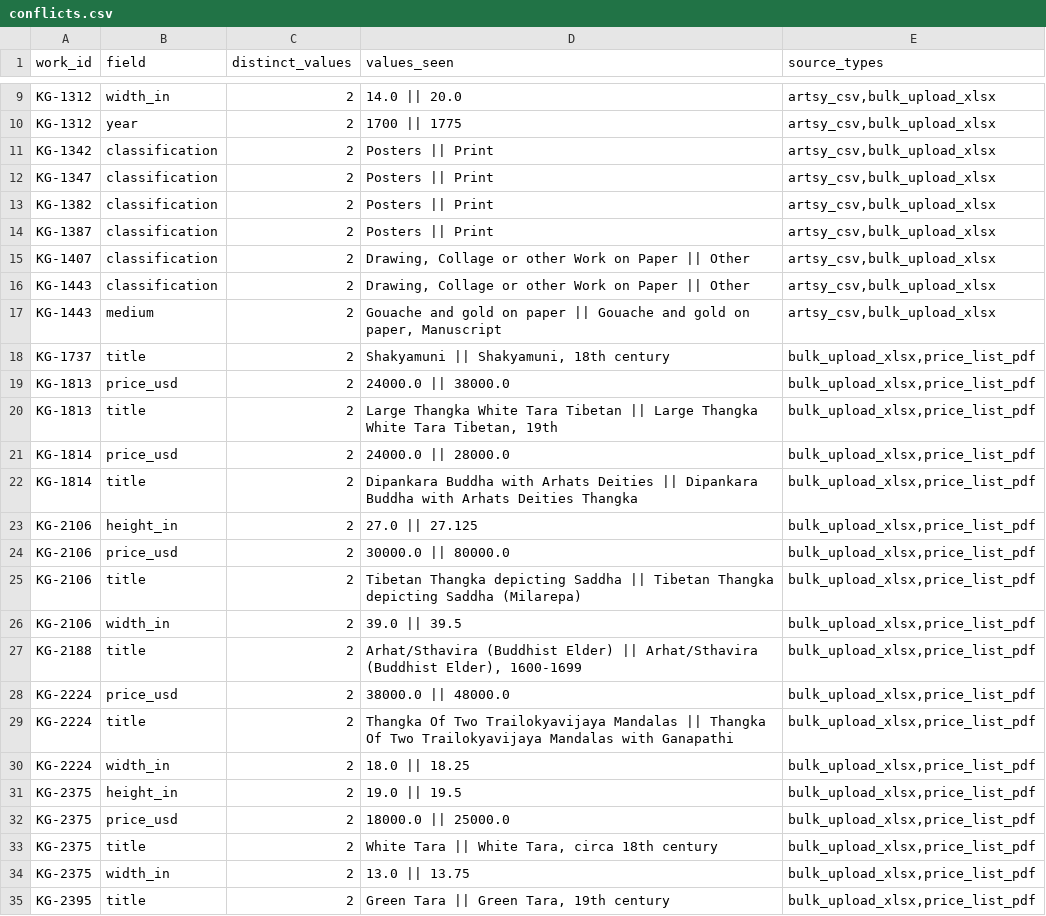
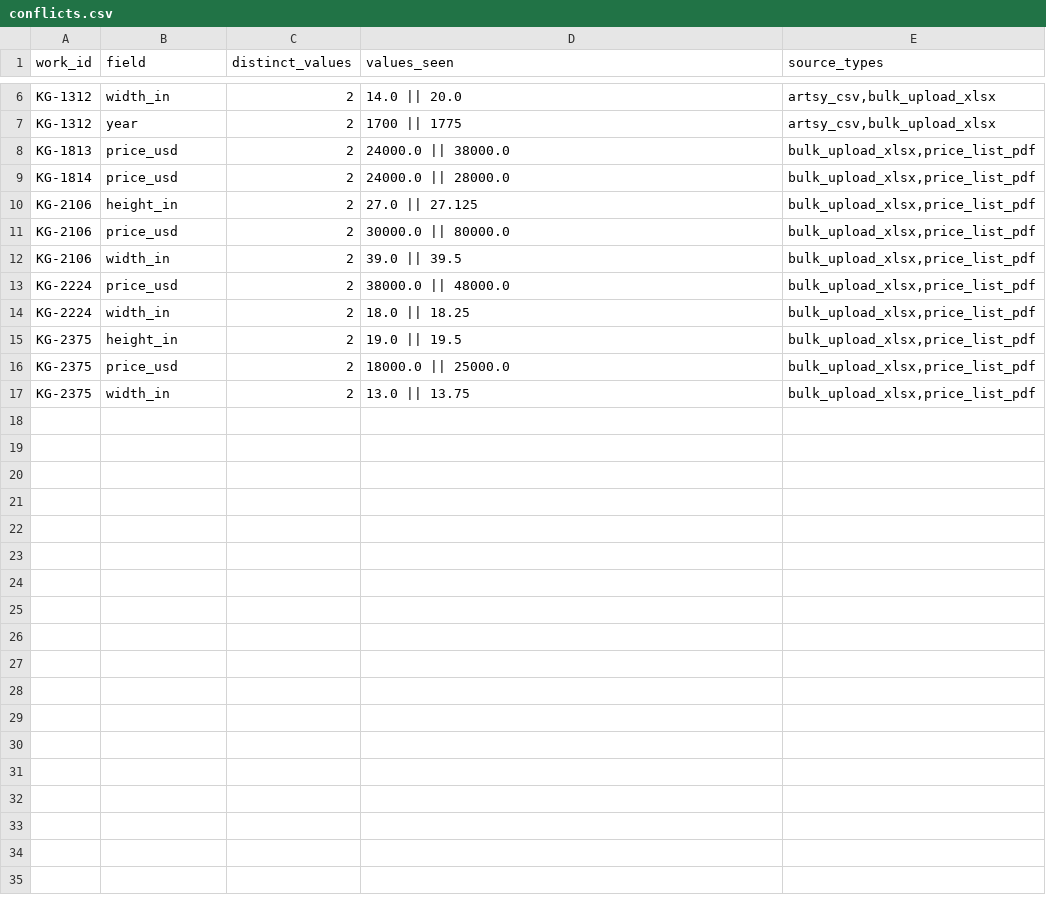
Before and after one commit to kapoorgalleries/kapoorgalleries, a CSV file: data/conflicts.csv, drawn as a sheet; only a part is shown, gaps mark what is left out; the diff covers the shown part only; the diff names each change by its address in the sheet, - before the commit and + after, or states it on an @@ line.

```diff
--- a/data/conflicts.csv
+++ b/data/conflicts.csv
-row 11: KG-1342 | classification | 2 | Posters || Print | artsy_csv,bulk_upload_xlsx
-row 12: KG-1347 | classification | 2 | Posters || Print | artsy_csv,bulk_upload_xlsx
-row 13: KG-1382 | classification | 2 | Posters || Print | artsy_csv,bulk_upload_xlsx
-row 14: KG-1387 | classification | 2 | Posters || Print | artsy_csv,bulk_upload_xlsx
-row 15: KG-1407 | classification | 2 | Drawing, Collage or other Work on Paper || Other | artsy_csv,bulk_upload_xlsx
-row 16: KG-1443 | classification | 2 | Drawing, Collage or other Work on Paper || Other | artsy_csv,bulk_upload_xlsx
-row 17: KG-1443 | medium | 2 | Gouache and gold on paper || Gouache and gold on paper, Manuscript | artsy_csv,bulk_upload_xlsx
-row 18: KG-1737 | title | 2 | Shakyamuni || Shakyamuni, 18th century | bulk_upload_xlsx,price_list_pdf
-row 20: KG-1813 | title | 2 | Large Thangka White Tara Tibetan || Large Thangka White Tara Tibetan, 19th | bulk_upload_xlsx,price_list_pdf
-row 22: KG-1814 | title | 2 | Dipankara Buddha with Arhats Deities || Dipankara Buddha with Arhats Deities Thangka | bulk_upload_xlsx,price_list_pdf
-row 25: KG-2106 | title | 2 | Tibetan Thangka depicting Saddha || Tibetan Thangka depicting Saddha (Milarepa) | bulk_upload_xlsx,price_list_pdf
-row 27: KG-2188 | title | 2 | Arhat/Sthavira (Buddhist Elder) || Arhat/Sthavira (Buddhist Elder), 1600-1699 | bulk_upload_xlsx,price_list_pdf
-row 29: KG-2224 | title | 2 | Thangka Of Two Trailokyavijaya Mandalas || Thangka Of Two Trailokyavijaya Mandalas with Ganapathi | bulk_upload_xlsx,price_list_pdf
-row 33: KG-2375 | title | 2 | White Tara || White Tara, circa 18th century | bulk_upload_xlsx,price_list_pdf
-row 35: KG-2395 | title | 2 | Green Tara || Green Tara, 19th century | bulk_upload_xlsx,price_list_pdf
```
Also changed, not shown: 3 removed rows elsewhere in this file, data/artsy_upload.csv, data/master.csv, 9 other files.
